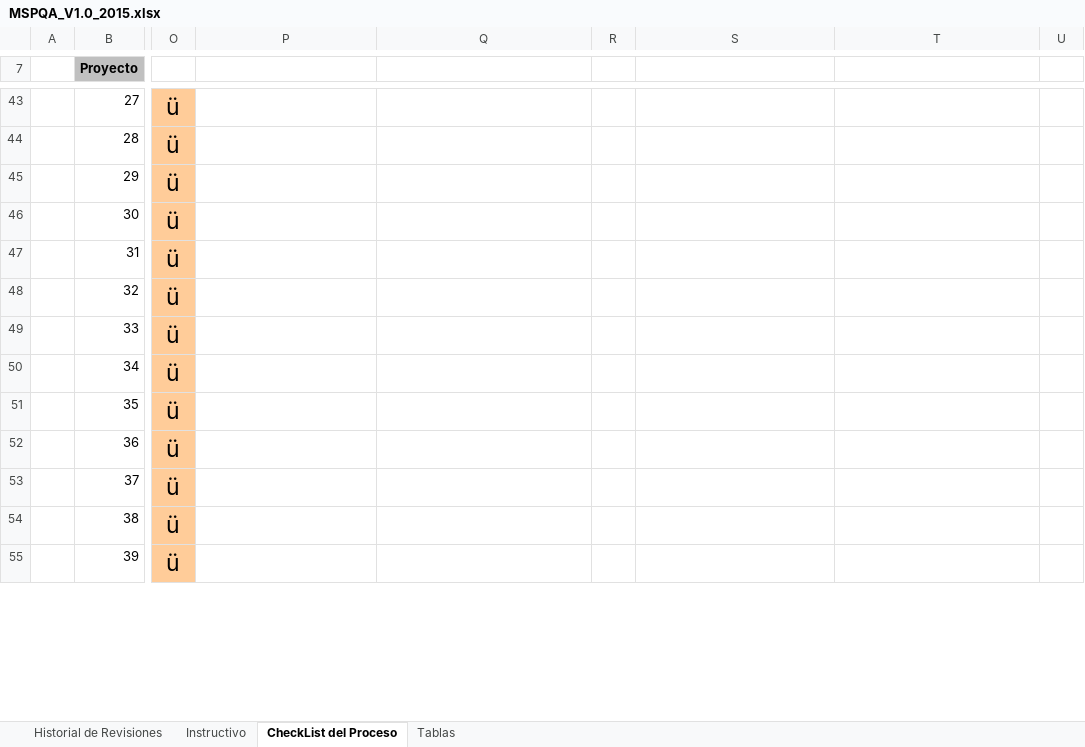
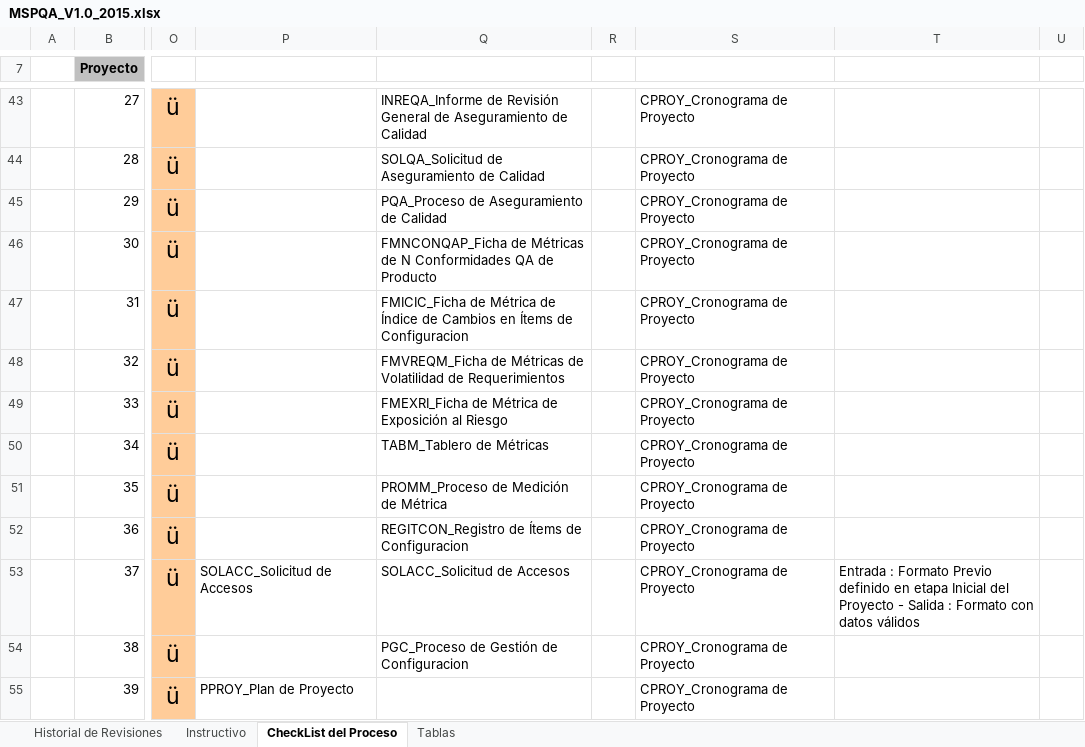
Before and after one commit to lowrider80/UTP-GPS-ALARM, an Excel workbook: Area_de_Proceso-_PPQA/MSPQA/MSPQA_V1.0_2015.xlsx, sheet CheckList del Proceso, drawn as a sheet; only a part is shown, gaps mark what is left out; values as stored, in another font and other column widths than the file's, no borders; charts and pictures and conditional formats not drawn; the diff covers the shown part only; the diff names each change by its address in the sheet, - before the commit and + after, or states it on an @@ line.

Commit message:
Matriz de Seguimiento del Proyecto
Modificaciones Finales - Pendiente Subprocesos

```diff
--- a/Area_de_Proceso-_PPQA/MSPQA/MSPQA_V1.0_2015.xlsx (sheet CheckList del Proceso)
+++ b/Area_de_Proceso-_PPQA/MSPQA/MSPQA_V1.0_2015.xlsx (sheet CheckList del Proceso)
-Q43: (empty)
+Q43: INREQA_Informe de Revisión General de Aseguramiento de Calidad
-S43:S55: (empty)
+S43:S55: CPROY_Cronograma de Proyecto
-Q44: (empty)
+Q44: SOLQA_Solicitud de Aseguramiento de Calidad
-Q45: (empty)
+Q45: PQA_Proceso de Aseguramiento de Calidad
-Q46: (empty)
+Q46: FMNCONQAP_Ficha de Métricas de N Conformidades QA de Producto
-Q47: (empty)
+Q47: FMICIC_Ficha de Métrica de Índice de Cambios en Ítems de Configuracion
-Q48: (empty)
+Q48: FMVREQM_Ficha de Métricas de Volatilidad de Requerimientos
-Q49: (empty)
+Q49: FMEXRI_Ficha de Métrica de Exposición al Riesgo
-Q50: (empty)
+Q50: TABM_Tablero de Métricas
-Q51: (empty)
+Q51: PROMM_Proceso de Medición de Métrica
-Q52: (empty)
+Q52: REGITCON_Registro de Ítems de Configuracion
-P53: (empty)
+P53: SOLACC_Solicitud de Accesos
-Q53: (empty)
+Q53: SOLACC_Solicitud de Accesos
-T53: (empty)
+T53: Entrada : Formato Previo definido en etapa Inicial del Proyecto - Salida : Formato con datos válidos
-Q54: (empty)
+Q54: PGC_Proceso de Gestión de Configuracion
-P55: (empty)
+P55: PPROY_Plan de Proyecto
```
Also changed, not shown: 230 edited cells elsewhere in this sheet, sheet Tablas, formulas that keep their value, charts or pictures.
